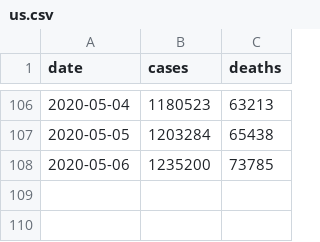
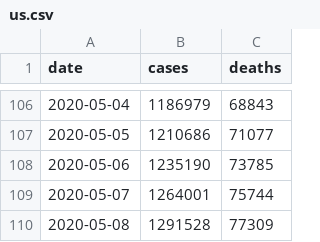
Before and after one commit to genicos/covid, a CSV file: us.csv, drawn as a sheet; only a part is shown, gaps mark what is left out; the diff covers the shown part only.

```diff
--- a/us.csv
+++ b/us.csv
@@ -106,3 +106,5 @@ date,cases,deaths
-2020-05-04,1180523,63213
-2020-05-05,1203284,65438
-2020-05-06,1235200,73785
+2020-05-04,1186979,68843
+2020-05-05,1210686,71077
+2020-05-06,1235190,73785
+2020-05-07,1264001,75744
+2020-05-08,1291528,77309
```
Also changed, not shown: 96 edited cells elsewhere in this file, us-states.csv, 2 other files.
